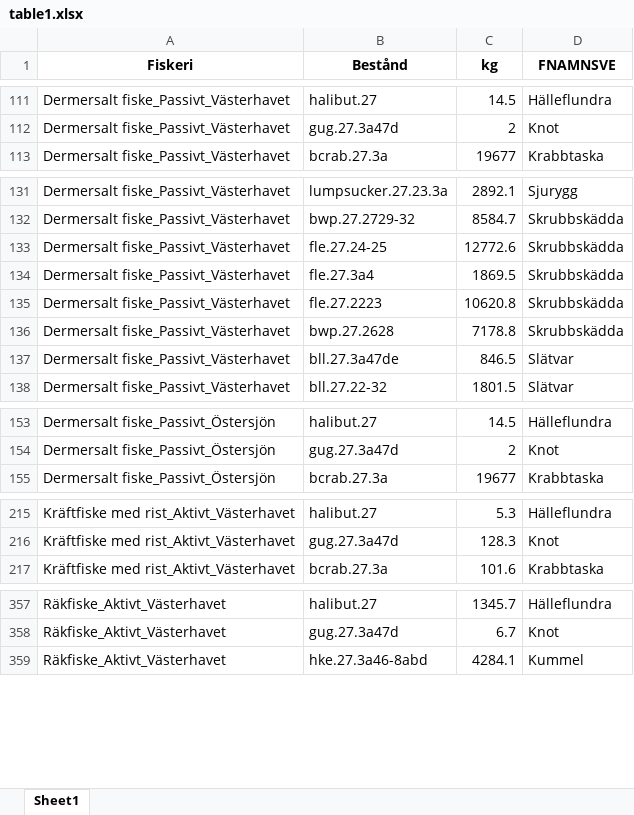
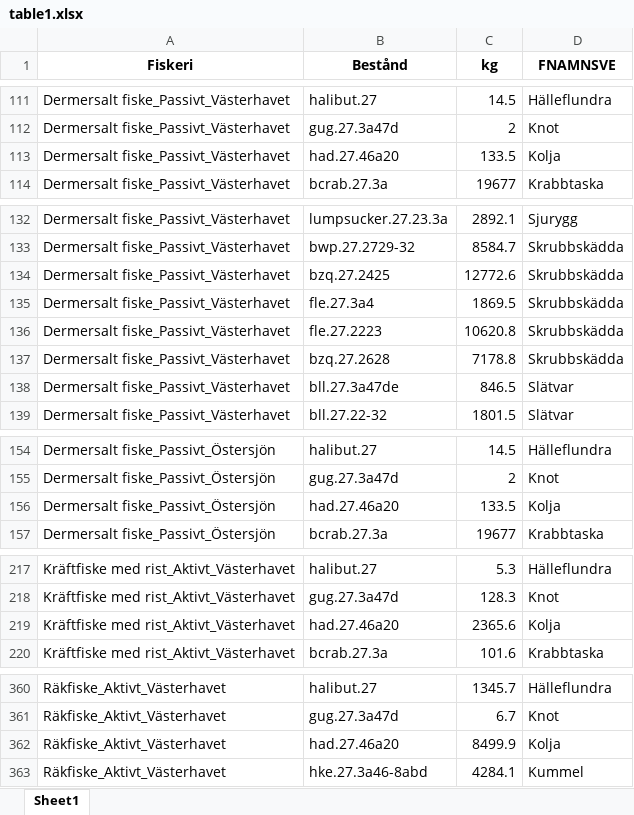
Before and after one commit to maxlindmark/fisk-atlas, an Excel workbook: output/2023/HaV/table1.xlsx, sheet Sheet1, drawn as a sheet; only a part is shown, gaps mark what is left out; values as stored, in another font and other column widths than the file's, no borders; addresses are those after the commit; the diff covers the shown part only; the diff names each change by its address in the sheet, - before the commit and + after, or states it on an @@ line.

```diff
--- a/output/2023/HaV/table1.xlsx (sheet Sheet1)
+++ b/output/2023/HaV/table1.xlsx (sheet Sheet1)
+row 113: Dermersalt fiske_Passivt_Västerhavet | had.27.46a20 | 133.5 | Kolja
-B134 (Bestånd): fle.27.24-25
+B134 (Bestånd): bzq.27.2425
-B137 (Bestånd): bwp.27.2628
+B137 (Bestånd): bzq.27.2628
+row 156: Dermersalt fiske_Passivt_Östersjön | had.27.46a20 | 133.5 | Kolja
+row 219: Kräftfiske med rist_Aktivt_Västerhavet | had.27.46a20 | 2365.6 | Kolja
+row 362: Räkfiske_Aktivt_Västerhavet | had.27.46a20 | 8499.9 | Kolja
```
Also changed, not shown: 13 edited cells elsewhere in this sheet, output/2023/ERA/table1.xlsx, output/2023/ERA/table2.xlsx, 4 other files.
